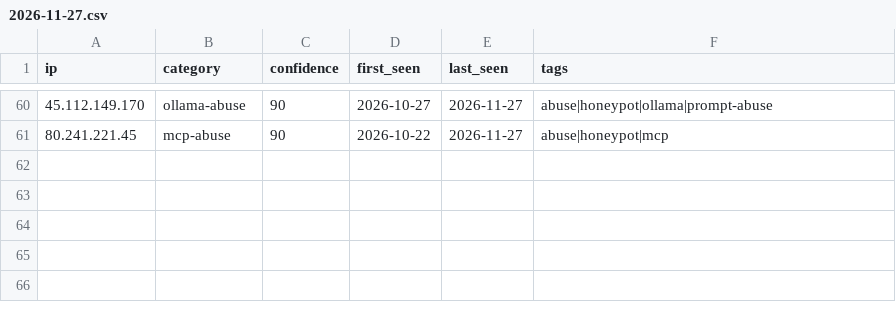
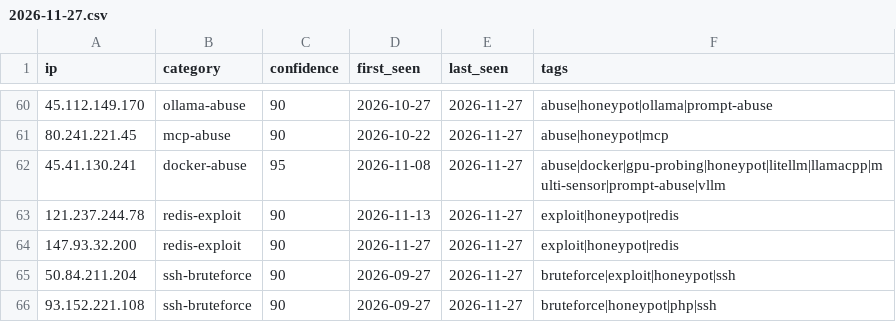
Before and after one commit to Zikmadol/trapline-ioc, a CSV file: daily/2026-11-27.csv, drawn as a sheet; only a part is shown, gaps mark what is left out; the diff names each change by its address in the sheet, - before the commit and + after, or states it on an @@ line.

```diff
--- a/daily/2026-11-27.csv
+++ b/daily/2026-11-27.csv
+row 62: 45.41.130.241 | docker-abuse | 95 | 2026-11-08 | 2026-11-27 | abuse|docker|gpu-probing|honeypot|litellm|llamacpp|multi-sensor|prompt-abuse|vllm
+row 63: 121.237.244.78 | redis-exploit | 90 | 2026-11-13 | 2026-11-27 | exploit|honeypot|redis
+row 64: 147.93.32.200 | redis-exploit | 90 | 2026-11-27 | 2026-11-27 | exploit|honeypot|redis
+row 65: 50.84.211.204 | ssh-bruteforce | 90 | 2026-09-27 | 2026-11-27 | bruteforce|exploit|honeypot|ssh
+row 66: 93.152.221.108 | ssh-bruteforce | 90 | 2026-09-27 | 2026-11-27 | bruteforce|honeypot|php|ssh
```
Also changed, not shown: feeds/ai-infra.csv, feeds/all-observed.csv, 15 other files.
